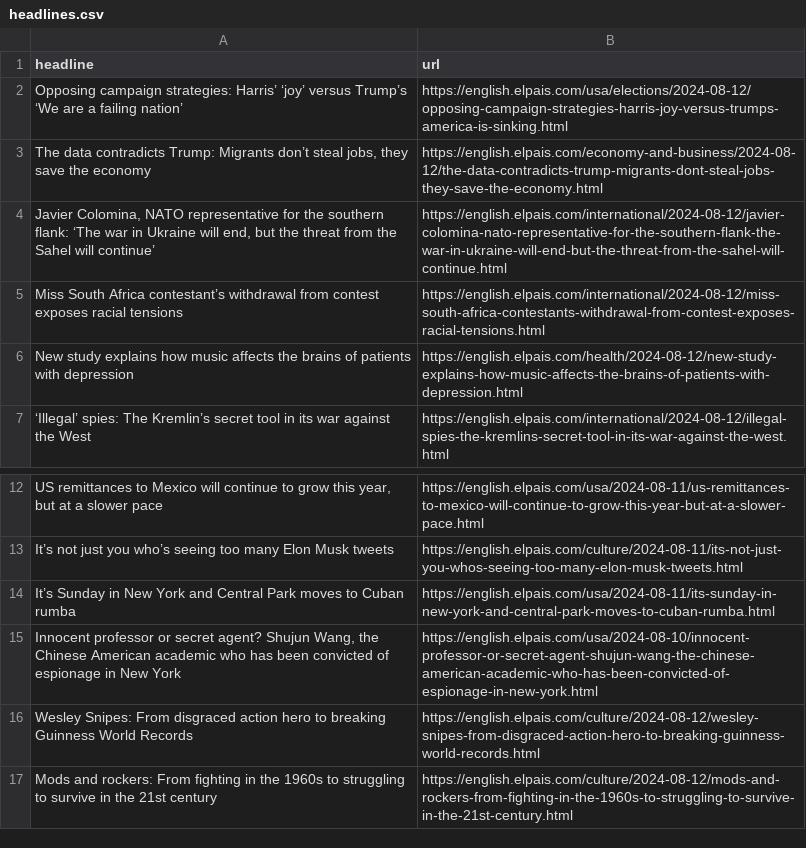
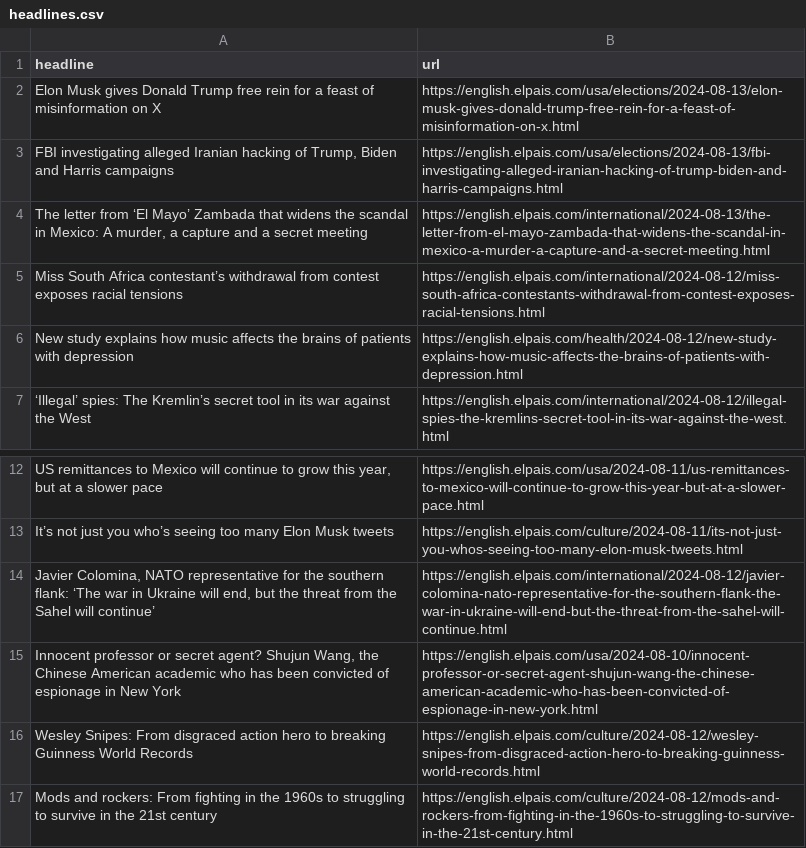
Before and after one commit to tako8888/auto-elparis, a CSV file: headlines.csv, drawn as a sheet; only a part is shown, gaps mark what is left out; removed rows and columns are numbered as before the commit, all else as after; the diff names each change by its address in the sheet, - before the commit and + after, or states it on an @@ line.

```diff
--- a/headlines.csv
+++ b/headlines.csv
-row 2: Opposing campaign strategies: Harris’ ‘joy’ versus Trump’s ‘We are a failing nation’ | https://english.elpais.com/usa/elections/2024-08-12/opposing-campaign-strategies-harris-joy-versus-trumps-america-is-sinking.html
-row 3: The data contradicts Trump: Migrants don’t steal jobs, they save the economy | https://english.elpais.com/economy-and-business/2024-08-12/the-data-contradicts-trump-migrants-dont-steal-jobs-they-save-the-economy.html
+row 2: Elon Musk gives Donald Trump free rein for a feast of misinformation on X | https://english.elpais.com/usa/elections/2024-08-13/elon-musk-gives-donald-trump-free-rein-for-a-feast-of-misinformation-on-x.html
+row 3: FBI investigating alleged Iranian hacking of Trump, Biden and Harris campaigns | https://english.elpais.com/usa/elections/2024-08-13/fbi-investigating-alleged-iranian-hacking-of-trump-biden-and-harris-campaigns.html
+row 4: The letter from ‘El Mayo’ Zambada that widens the scandal in Mexico: A murder, a capture and a secret meeting | https://english.elpais.com/international/2024-08-13/the-letter-from-el-mayo-zambada-that-widens-the-scandal-in-mexico-a-murder-a-capture-and-a-secret-meeting.html
-row 14: It’s Sunday in New York and Central Park moves to Cuban rumba | https://english.elpais.com/usa/2024-08-11/its-sunday-in-new-york-and-central-park-moves-to-cuban-rumba.html
@@ row 4 moved to row 14: Javier Colomina, NATO representative for… @@
```
